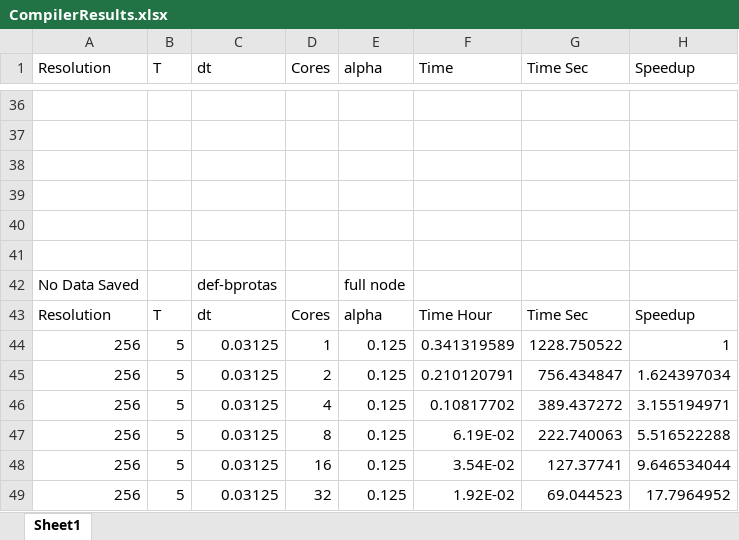
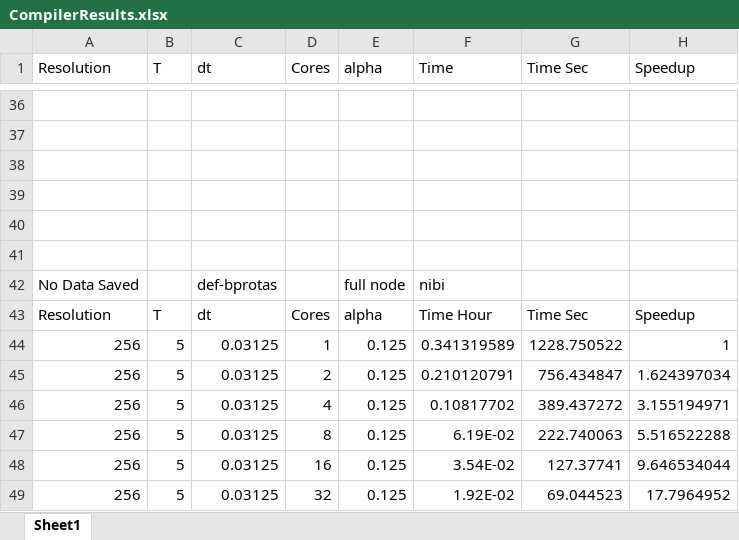
Before and after one commit to benslern/Masters_Thesis, an Excel workbook: testResults/compilerResults/CompilerResults.xlsx, sheet Sheet1, drawn as a sheet; only a part is shown, gaps mark what is left out; values as stored, in another font and other column widths than the file's, no borders; charts and pictures not drawn; the diff covers the shown part only; the diff names each change by its address in the sheet, - before the commit and + after, or states it on an @@ line.

```diff
--- a/testResults/compilerResults/CompilerResults.xlsx (sheet Sheet1)
+++ b/testResults/compilerResults/CompilerResults.xlsx (sheet Sheet1)
-F42 (Time): (empty)
+F42 (Time): nibi
```
Also changed, not shown: 42 added rows elsewhere in this sheet.
